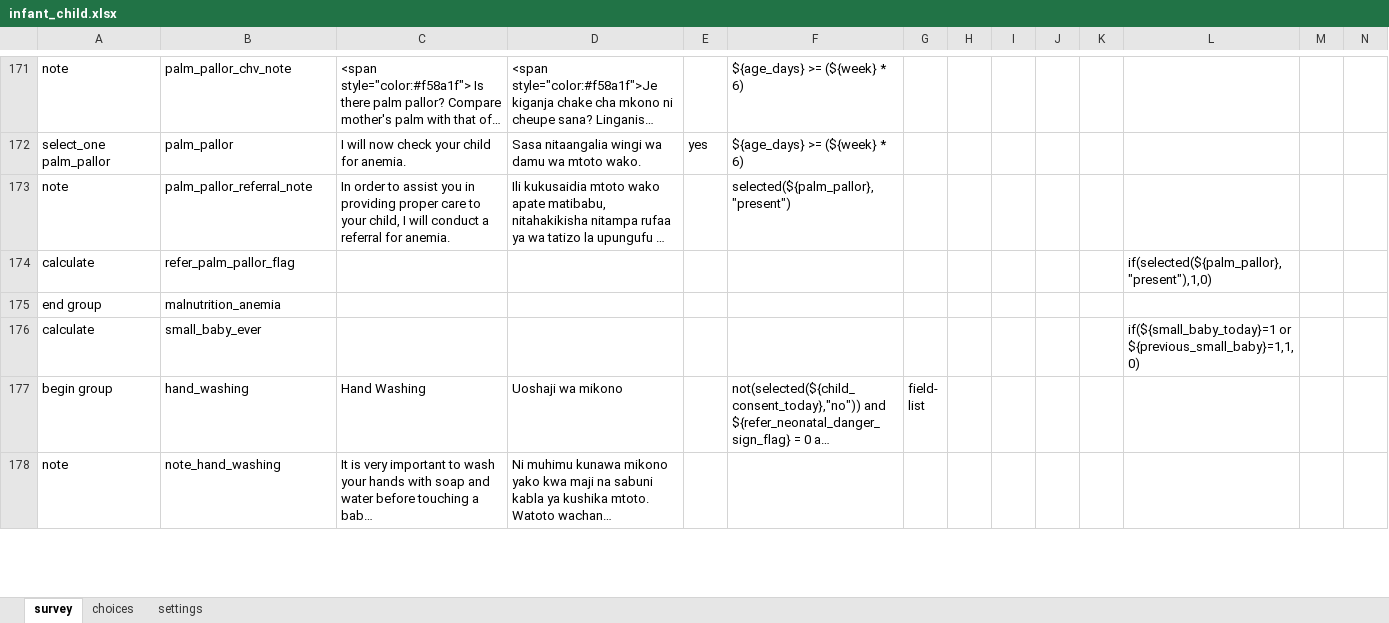
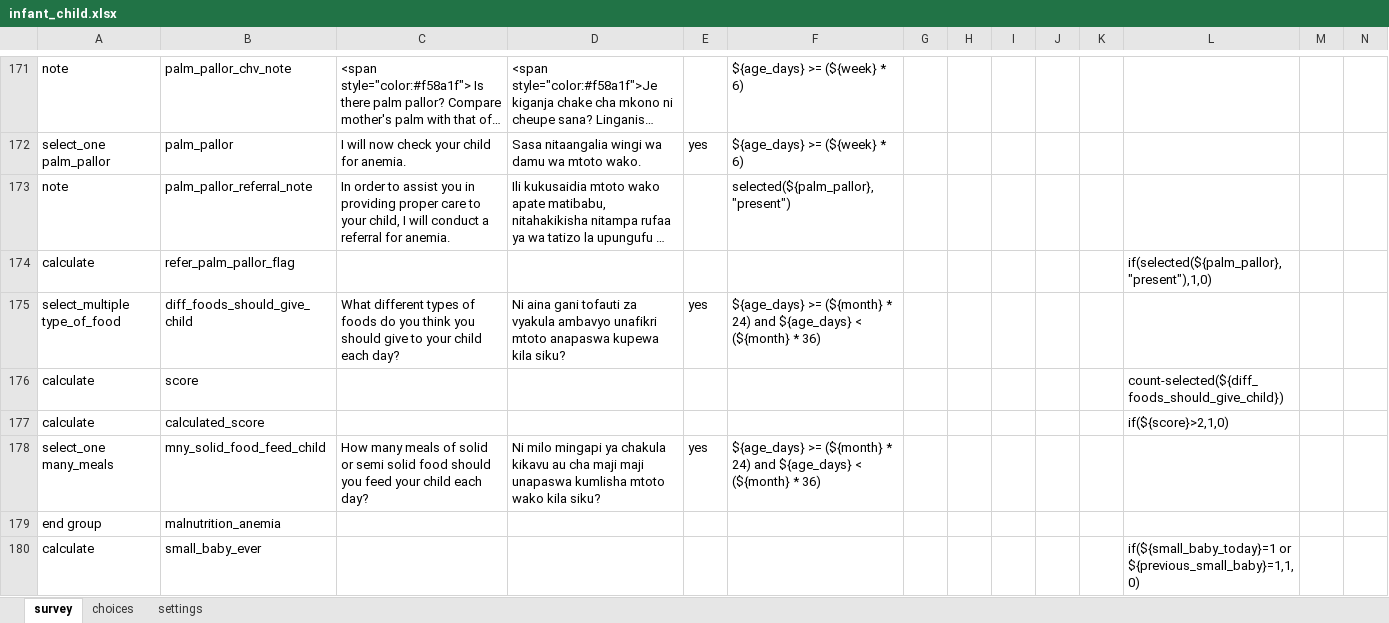
Before and after one commit to sookwalinga/cht-core, an Excel workbook: forms/app/infant_child.xlsx, sheet survey, drawn as a sheet; only a part is shown, gaps mark what is left out; the shorter side is filled out with more unchanged rows; long unchanged cells end in …; values as stored, in another font and other column widths than the file's, no borders; charts and pictures not drawn; rows hold the shown columns only; the diff names each change by its address in the sheet, - before the commit and + after, or states it on an @@ line.

Commit message:
Added hand washing questions (#139)
* Added hand washing questions to covid education protocol and detailed nutrition questions to child visit protocol to support HDIF endline calculations

```diff
--- a/forms/app/infant_child.xlsx (sheet survey)
+++ b/forms/app/infant_child.xlsx (sheet survey)
+row 175: select_multiple type_of_food | diff_foods_should_give_child | What different types of foods do you think you should give to your child each day? | Ni aina gani tofauti za vyakula ambavyo unafikri mtoto anapaswa kupewa kila siku? | yes | ${age_days} >= (${month} * 24) and ${age_days} < (${month} * 36)
+row 176: calculate | score |  |  |  |  |  |  |  |  |  | count-selected(${diff_foods_should_give_child})
+row 177: calculate | calculated_score |  |  |  |  |  |  |  |  |  | if(${score}>2,1,0)
+row 178: select_one many_meals | mny_solid_food_feed_child | How many meals of solid or semi solid food should you feed your child each day? | Ni milo mingapi ya chakula kikavu au cha maji maji unapaswa kumlisha mtoto wako kila siku? | yes | ${age_days} >= (${month} * 24) and ${age_days} < (${month} * 36)
```
Also changed, not shown: sheet choices, forms/app/covid_education.xlsx, 2 other files.
